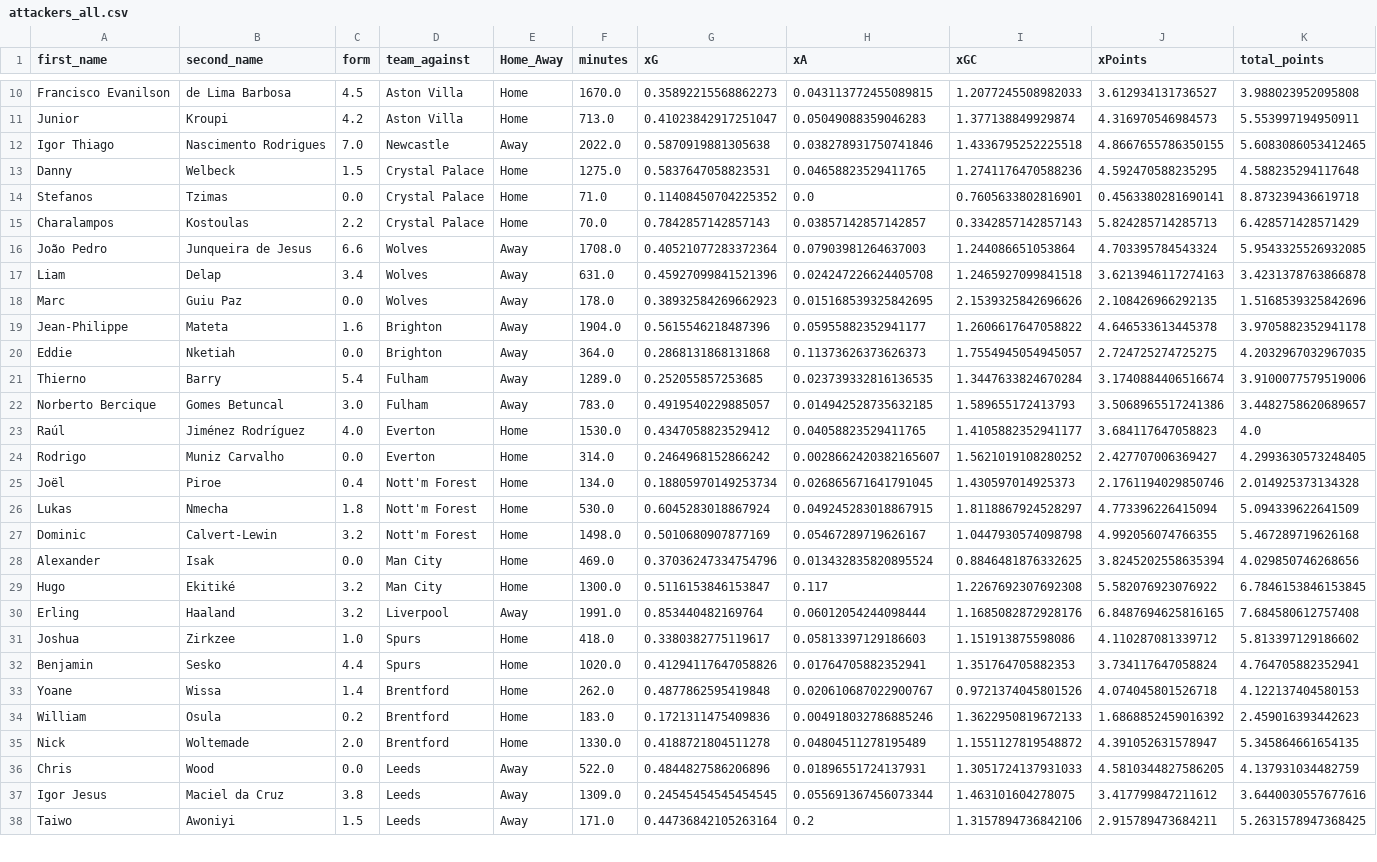
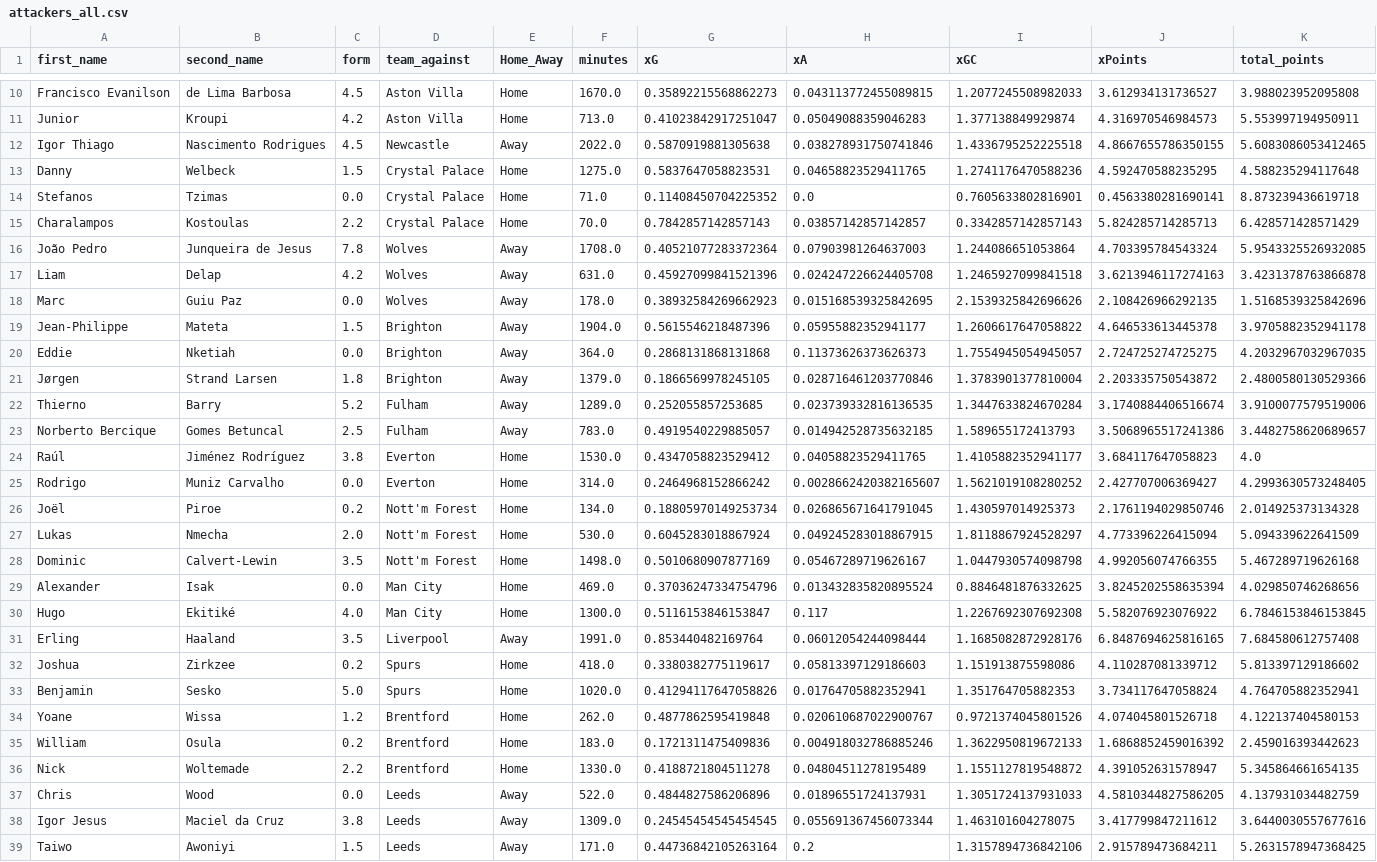
Before and after one commit to sarthakk88/FPL-StatsHub, a CSV file: data/attackers_all.csv, drawn as a sheet; only a part is shown, gaps mark what is left out; addresses are those after the commit; rows hold the shown columns only; the diff covers the shown part only; the diff names each change by its address in the sheet, - before the commit and + after, or states it on an @@ line.

```diff
--- a/data/attackers_all.csv
+++ b/data/attackers_all.csv
-C12 (form): 7.0
+C12 (form): 4.5
-C16 (form): 6.6
+C16 (form): 7.8
-C17 (form): 3.4
+C17 (form): 4.2
-C19 (form): 1.6
+C19 (form): 1.5
+row 21: Jørgen | Strand Larsen | 1.8 | Brighton | Away | 1379.0 | 0.1866569978245105 | 0.028716461203770846 | 1.3783901377810004 | 2.203335750543872 | 2.4800580130529366
-C22 (form): 5.4
+C22 (form): 5.2
-C23 (form): 3.0
+C23 (form): 2.5
-C24 (form): 4.0
+C24 (form): 3.8
-C26 (form): 0.4
+C26 (form): 0.2
-C27 (form): 1.8
+C27 (form): 2.0
-C28 (form): 3.2
+C28 (form): 3.5
-C30 (form): 3.2
+C30 (form): 4.0
-C31 (form): 3.2
+C31 (form): 3.5
-C32 (form): 1.0
+C32 (form): 0.2
-C33 (form): 4.4
+C33 (form): 5.0
-C34 (form): 1.4
+C34 (form): 1.2
-C36 (form): 2.0
+C36 (form): 2.2
```
Also changed, not shown: 1 removed row and 6 edited cells elsewhere in this file, data/attackers_away.csv, data/attackers_away_last5.csv, 21 other files.
